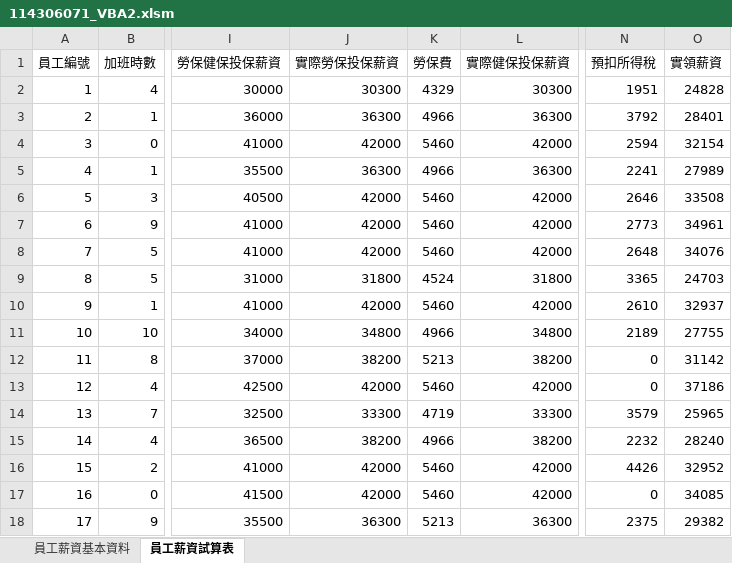
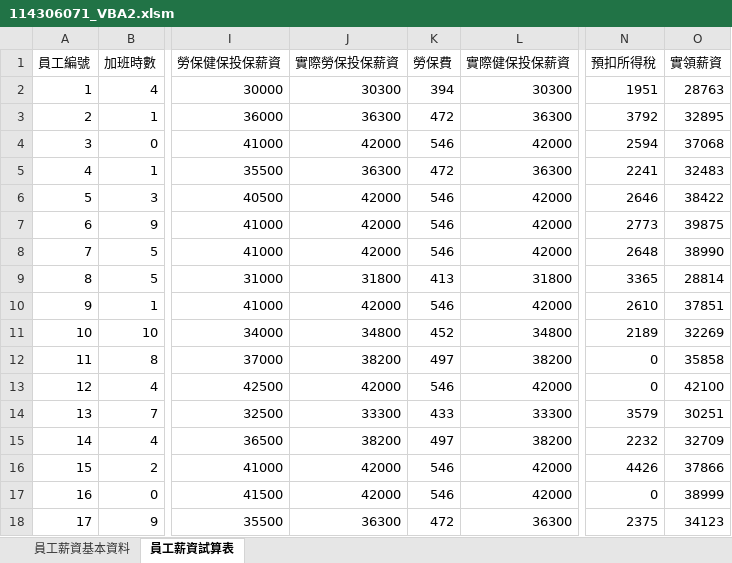
Before and after one commit to 1ryeoz7/1141_IntroToCS_114306071, an Excel workbook: HW4_Excel2/114306071_VBA2.xlsm, sheet 員工薪資試算表, drawn as a sheet; only a part is shown, gaps mark what is left out; values as stored, in another font and other column widths than the file's, no borders; the diff covers the shown part only; the diff names each change by its address in the sheet, - before the commit and + after, or states it on an @@ line.

Commit message:
Update 114306071_VBA2.xlsm

```diff
--- a/HW4_Excel2/114306071_VBA2.xlsm (sheet 員工薪資試算表)
+++ b/HW4_Excel2/114306071_VBA2.xlsm (sheet 員工薪資試算表)
-K2 (勞保費): 4329
+K2 (勞保費): 394
-O2 (實領薪資): 24828
+O2 (實領薪資): 28763
-K3 (勞保費): 4966
+K3 (勞保費): 472
-O3 (實領薪資): 28401
+O3 (實領薪資): 32895
-K4 (勞保費): 5460
+K4 (勞保費): 546
-O4 (實領薪資): 32154
+O4 (實領薪資): 37068
-K5 (勞保費): 4966
+K5 (勞保費): 472
-O5 (實領薪資): 27989
+O5 (實領薪資): 32483
-K6:K8 (勞保費): 5460
+K6:K8 (勞保費): 546
-O6 (實領薪資): 33508
+O6 (實領薪資): 38422
-O7 (實領薪資): 34961
+O7 (實領薪資): 39875
-O8 (實領薪資): 34076
+O8 (實領薪資): 38990
-K9 (勞保費): 4524
+K9 (勞保費): 413
-O9 (實領薪資): 24703
+O9 (實領薪資): 28814
-K10 (勞保費): 5460
+K10 (勞保費): 546
-O10 (實領薪資): 32937
+O10 (實領薪資): 37851
-K11 (勞保費): 4966
+K11 (勞保費): 452
-O11 (實領薪資): 27755
+O11 (實領薪資): 32269
-K12 (勞保費): 5213
+K12 (勞保費): 497
-O12 (實領薪資): 31142
+O12 (實領薪資): 35858
-K13 (勞保費): 5460
+K13 (勞保費): 546
-O13 (實領薪資): 37186
+O13 (實領薪資): 42100
-K14 (勞保費): 4719
+K14 (勞保費): 433
-O14 (實領薪資): 25965
+O14 (實領薪資): 30251
-K15 (勞保費): 4966
+K15 (勞保費): 497
-O15 (實領薪資): 28240
+O15 (實領薪資): 32709
-K16:K17 (勞保費): 5460
+K16:K17 (勞保費): 546
-O16 (實領薪資): 32952
+O16 (實領薪資): 37866
-O17 (實領薪資): 34085
+O17 (實領薪資): 38999
-K18 (勞保費): 5213
+K18 (勞保費): 472
-O18 (實領薪資): 29382
+O18 (實領薪資): 34123
```
Also changed, not shown: 26 edited cells elsewhere in this sheet.
